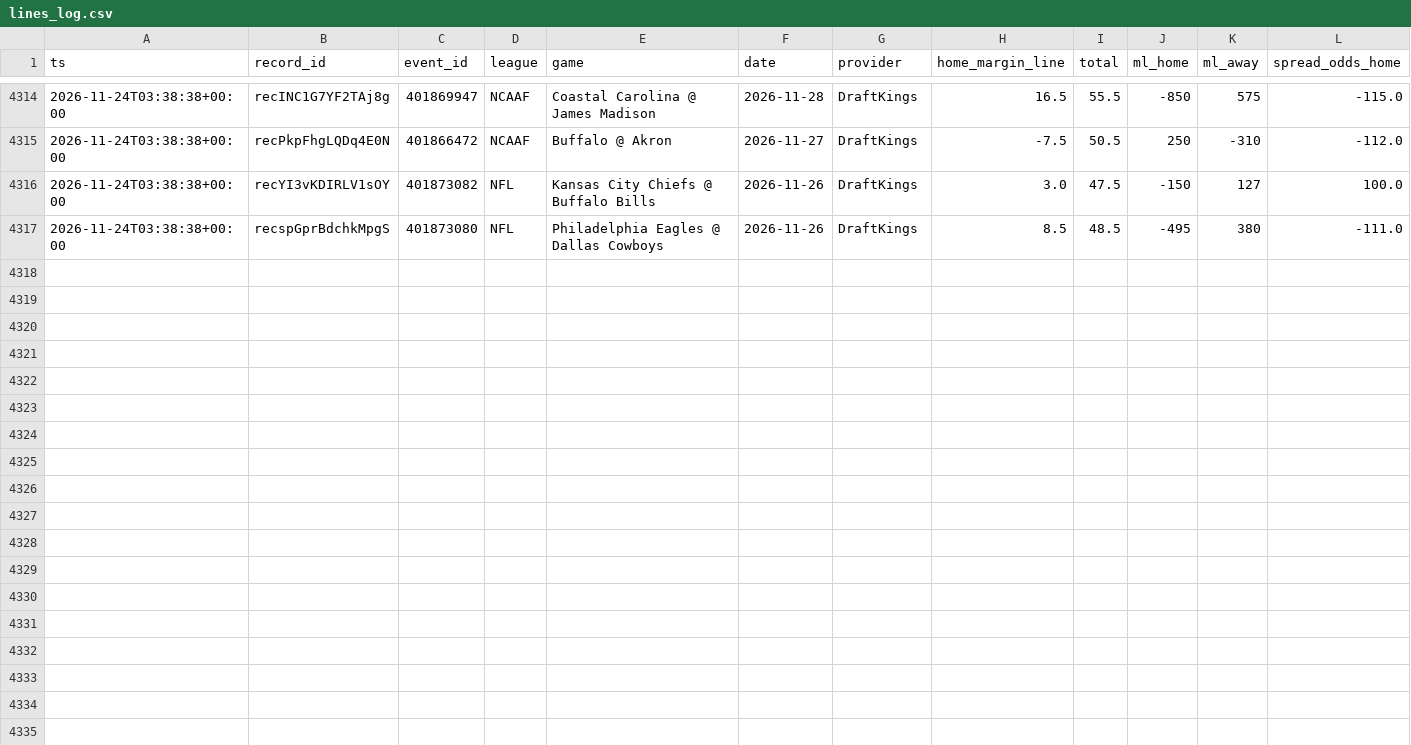
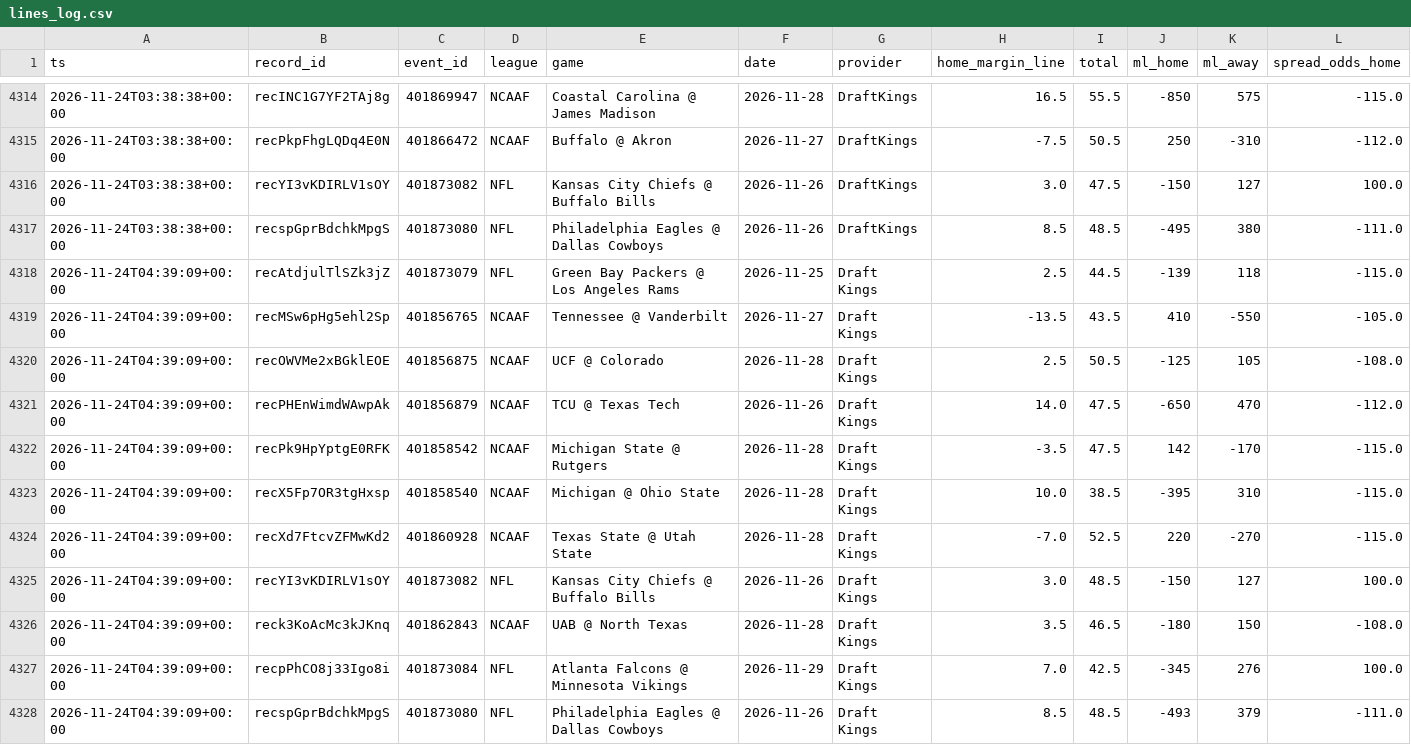
Before and after one commit to Fluff421/custom-claude-skills, a CSV file: signal-desk/intelligence/markets/lines_log.csv, drawn as a sheet; only a part is shown, gaps mark what is left out; rows hold the shown columns only; the diff names each change by its address in the sheet, - before the commit and + after, or states it on an @@ line.

Commit message:
Signal Desk snapshot 2026-11-24 (auto, readiness checked)
Co-authored-by: Perplexity <noreply@perplexity.ai>

```diff
--- a/signal-desk/intelligence/markets/lines_log.csv
+++ b/signal-desk/intelligence/markets/lines_log.csv
+row 4318: 2026-11-24T04:39:09+00:00 | recAtdjulTlSZk3jZ | 401873079 | NFL | Green Bay Packers @ Los Angeles Rams | 2026-11-25 | Draft Kings | 2.5 | 44.5 | -139 | 118 | -115.0
+row 4319: 2026-11-24T04:39:09+00:00 | recMSw6pHg5ehl2Sp | 401856765 | NCAAF | Tennessee @ Vanderbilt | 2026-11-27 | Draft Kings | -13.5 | 43.5 | 410 | -550 | -105.0
+row 4320: 2026-11-24T04:39:09+00:00 | recOWVMe2xBGklEOE | 401856875 | NCAAF | UCF @ Colorado | 2026-11-28 | Draft Kings | 2.5 | 50.5 | -125 | 105 | -108.0
+row 4321: 2026-11-24T04:39:09+00:00 | recPHEnWimdWAwpAk | 401856879 | NCAAF | TCU @ Texas Tech | 2026-11-26 | Draft Kings | 14.0 | 47.5 | -650 | 470 | -112.0
+row 4322: 2026-11-24T04:39:09+00:00 | recPk9HpYptgE0RFK | 401858542 | NCAAF | Michigan State @ Rutgers | 2026-11-28 | Draft Kings | -3.5 | 47.5 | 142 | -170 | -115.0
+row 4323: 2026-11-24T04:39:09+00:00 | recX5Fp7OR3tgHxsp | 401858540 | NCAAF | Michigan @ Ohio State | 2026-11-28 | Draft Kings | 10.0 | 38.5 | -395 | 310 | -115.0
+row 4324: 2026-11-24T04:39:09+00:00 | recXd7FtcvZFMwKd2 | 401860928 | NCAAF | Texas State @ Utah State | 2026-11-28 | Draft Kings | -7.0 | 52.5 | 220 | -270 | -115.0
+row 4325: 2026-11-24T04:39:09+00:00 | recYI3vKDIRLV1sOY | 401873082 | NFL | Kansas City Chiefs @ Buffalo Bills | 2026-11-26 | Draft Kings | 3.0 | 48.5 | -150 | 127 | 100.0
+row 4326: 2026-11-24T04:39:09+00:00 | reck3KoAcMc3kJKnq | 401862843 | NCAAF | UAB @ North Texas | 2026-11-28 | Draft Kings | 3.5 | 46.5 | -180 | 150 | -108.0
+row 4327: 2026-11-24T04:39:09+00:00 | recpPhCO8j33Igo8i | 401873084 | NFL | Atlanta Falcons @ Minnesota Vikings | 2026-11-29 | Draft Kings | 7.0 | 42.5 | -345 | 276 | 100.0
+row 4328: 2026-11-24T04:39:09+00:00 | recspGprBdchkMpgS | 401873080 | NFL | Philadelphia Eagles @ Dallas Cowboys | 2026-11-26 | Draft Kings | 8.5 | 48.5 | -493 | 379 | -111.0
```
Also changed, not shown: signal-desk/data/graded_picks.csv, signal-desk/intelligence/learning_state.csv, 15 other files.
